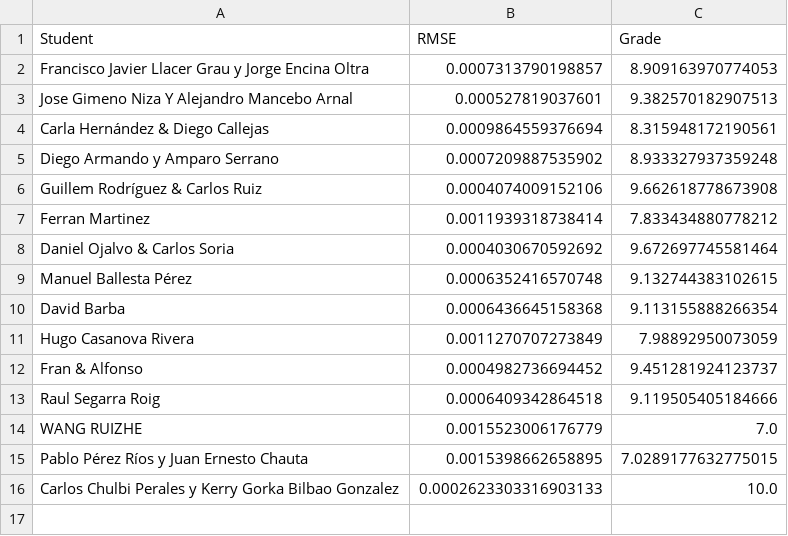
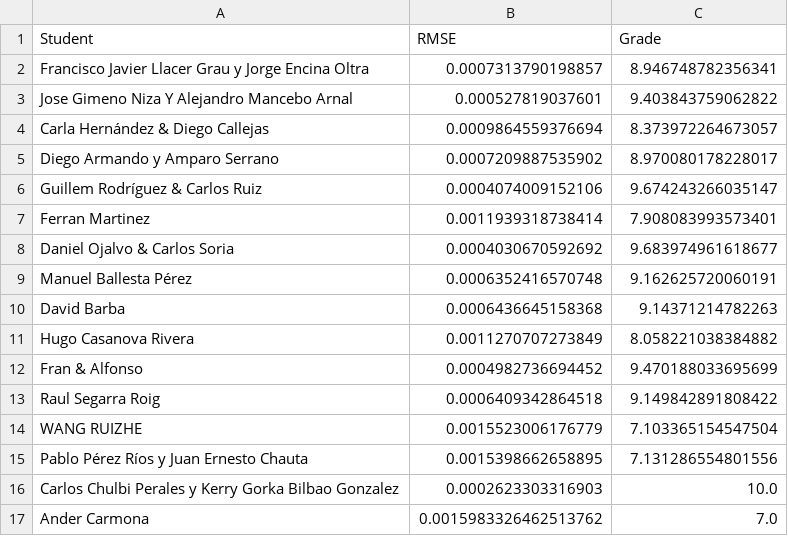
Before and after one commit to vignoni/cpi-mracnn, a CSV file: results.csv, drawn as a sheet.

Commit message:
New result: Ander Carmona

```diff
--- a/results.csv
+++ b/results.csv
@@ -1,16 +1,17 @@
 Student,RMSE,Grade
-Francisco Javier Llacer Grau y Jorge Encina Oltra,0.0007313790198857,8.909163970774053
-Jose Gimeno Niza Y Alejandro Mancebo Arnal,0.000527819037601,9.382570182907513
-Carla Hernández & Diego Callejas,0.0009864559376694,8.315948172190561
-Diego Armando y Amparo Serrano,0.0007209887535902,8.933327937359248
-Guillem Rodríguez & Carlos Ruiz,0.0004074009152106,9.662618778673908
-Ferran Martinez,0.0011939318738414,7.833434880778212
-Daniel Ojalvo & Carlos Soria,0.0004030670592692,9.672697745581464
-Manuel Ballesta Pérez,0.0006352416570748,9.132744383102615
-David Barba,0.0006436645158368,9.113155888266354
-Hugo Casanova Rivera,0.0011270707273849,7.98892950073059
-Fran & Alfonso,0.0004982736694452,9.451281924123737
-Raul Segarra Roig,0.0006409342864518,9.119505405184666
-WANG RUIZHE,0.0015523006176779,7.0
-Pablo Pérez Ríos y Juan Ernesto Chauta,0.0015398662658895,7.0289177632775015
-Carlos Chulbi Perales y Kerry Gorka Bilbao Gonzalez,0.0002623303316903133,10.0
+Francisco Javier Llacer Grau y Jorge Encina Oltra,0.0007313790198857,8.946748782356341
+Jose Gimeno Niza Y Alejandro Mancebo Arnal,0.000527819037601,9.403843759062822
+Carla Hernández & Diego Callejas,0.0009864559376694,8.373972264673057
+Diego Armando y Amparo Serrano,0.0007209887535902,8.970080178228017
+Guillem Rodríguez & Carlos Ruiz,0.0004074009152106,9.674243266035147
+Ferran Martinez,0.0011939318738414,7.908083993573401
+Daniel Ojalvo & Carlos Soria,0.0004030670592692,9.683974961618677
+Manuel Ballesta Pérez,0.0006352416570748,9.162625720060191
+David Barba,0.0006436645158368,9.14371214782263
+Hugo Casanova Rivera,0.0011270707273849,8.058221038384882
+Fran & Alfonso,0.0004982736694452,9.470188033695699
+Raul Segarra Roig,0.0006409342864518,9.149842891808422
+WANG RUIZHE,0.0015523006176779,7.103365154547504
+Pablo Pérez Ríos y Juan Ernesto Chauta,0.0015398662658895,7.131286554801556
+Carlos Chulbi Perales y Kerry Gorka Bilbao Gonzalez,0.0002623303316903,10.0
+Ander Carmona,0.0015983326462513762,7.0
```
Also changed, not shown: 1 other file.
